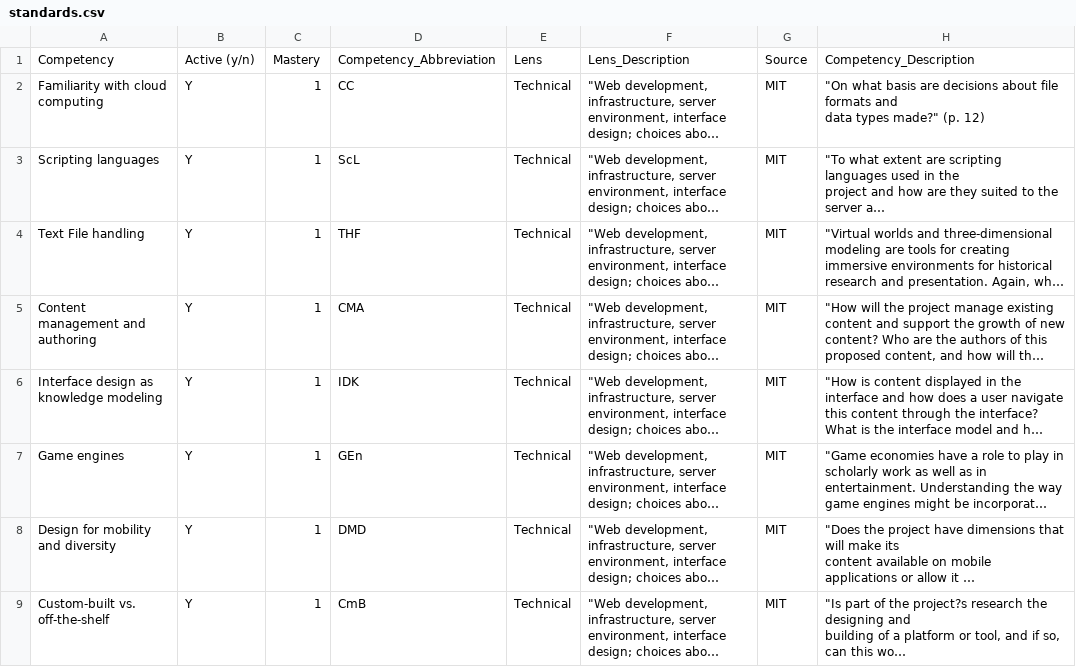
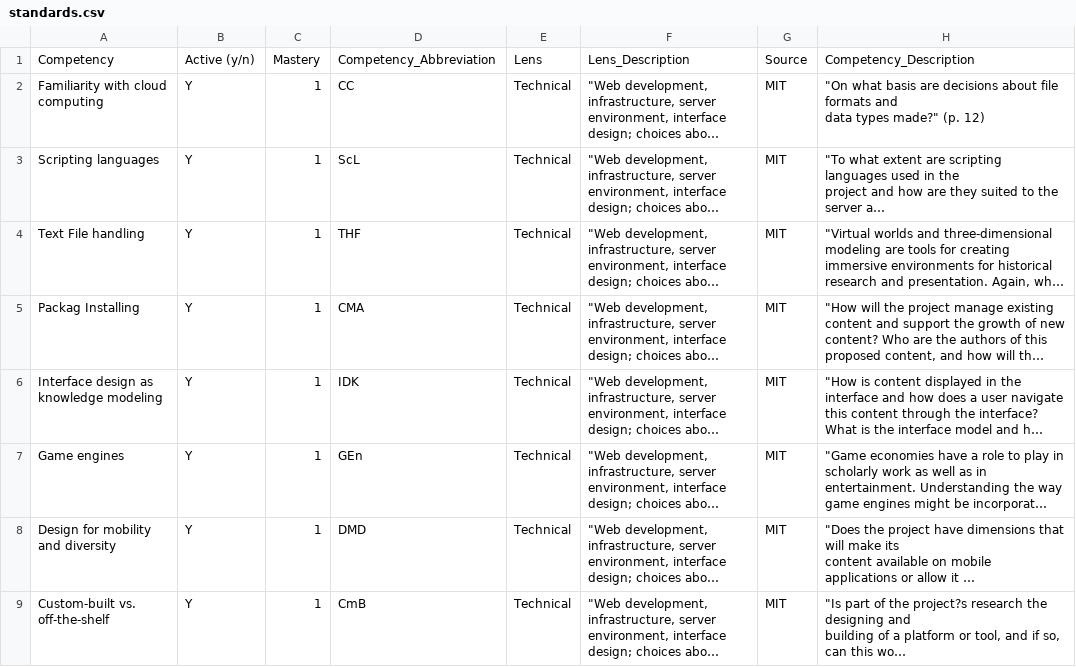
Before and after one commit to alfahadarc/DLCC-MHHS, a CSV file: media/csv/standards.csv, drawn as a sheet; only a part is shown; long unchanged cells end in …; the diff names each change by its address in the sheet, - before the commit and + after, or states it on an @@ line.

Commit message:
Update standards.csv from Google Sheets

```diff
--- a/media/csv/standards.csv
+++ b/media/csv/standards.csv
-A5: Content management and authoring
+A5: Packag Installing
```
